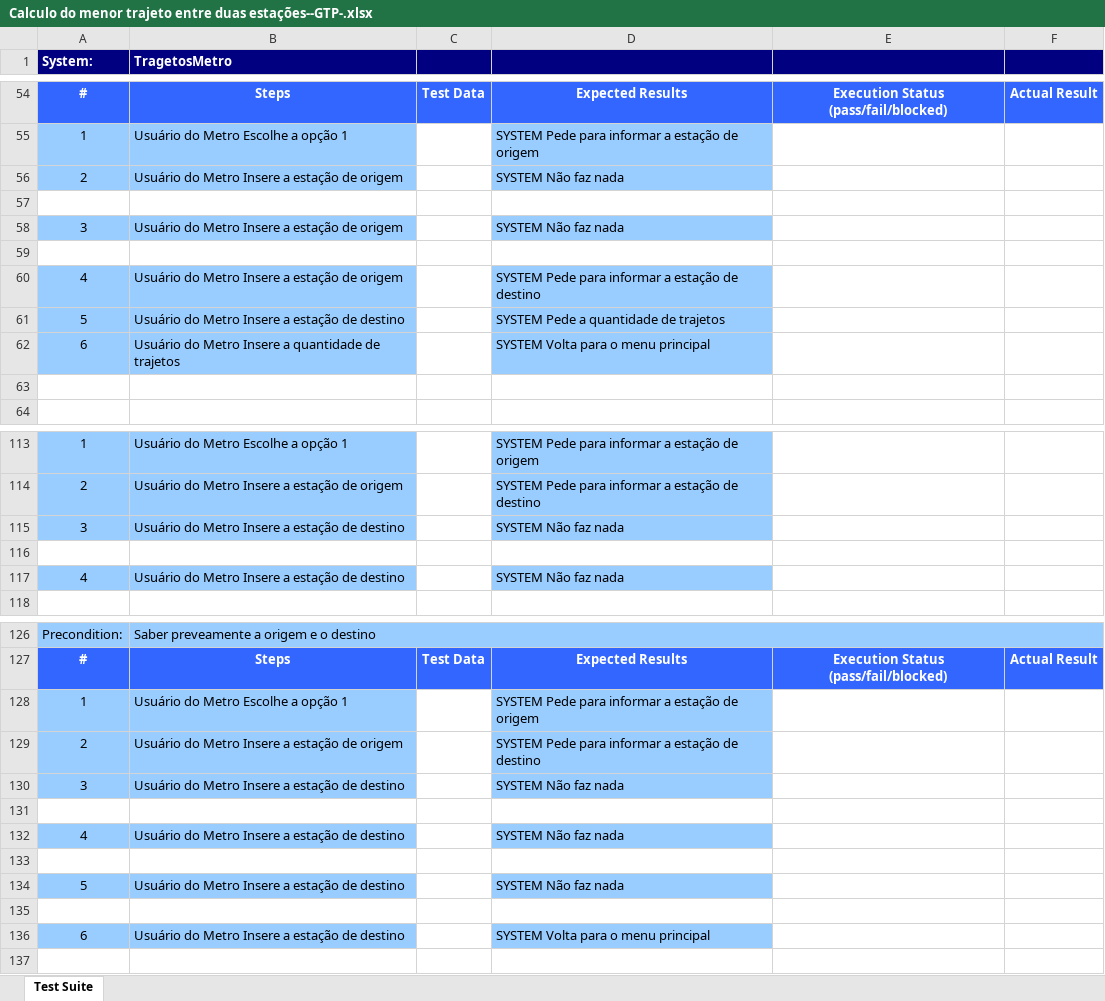
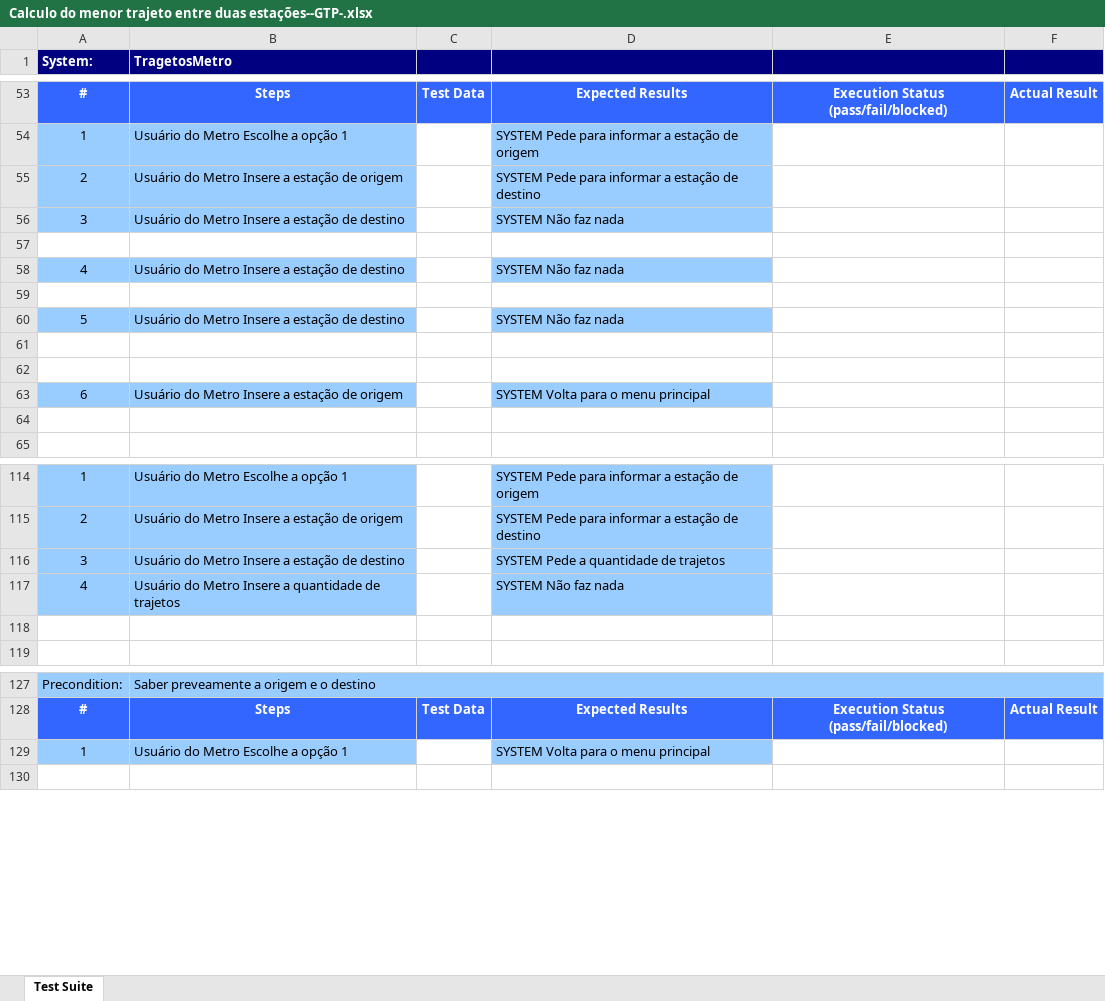
Before and after one commit to Natan7/Trajetos_Metro_Londres, an Excel workbook: MetroLondres/output/xlsx/Calculo do menor trajeto entre duas estações--GTP-.xlsx, sheet Test Suite, drawn as a sheet; only a part is shown, gaps mark what is left out; values as stored, in another font and other column widths than the file's, no borders; removed rows and columns are numbered as before the commit, all else as after; the diff covers the shown part only; the diff names each change by its address in the sheet, - before the commit and + after, or states it on an @@ line.

```diff
--- a/MetroLondres/output/xlsx/Calculo do menor trajeto entre duas estações--GTP-.xlsx (sheet Test Suite)
+++ b/MetroLondres/output/xlsx/Calculo do menor trajeto entre duas estações--GTP-.xlsx (sheet Test Suite)
-row 56: 2 | Usuário do Metro Insere a estação de origem |  | SYSTEM Não faz nada
@@ row 129 moved to row 55: 2 @@
@@ row 115 moved to row 56: 3 @@
-A58 (System:): 3
+A58 (System:): 4
-B58 (TragetosMetro): Usuário do Metro Insere a estação de origem
+B58 (TragetosMetro): Usuário do Metro Insere a estação de destino
@@ row 60 moved to row 75: 4 @@
@@ row 104 moved to row 60: 5 @@
-row 61: 5 | Usuário do Metro Insere a estação de destino |  | SYSTEM Pede a quantidade de trajetos
+row 61: (empty)
-A61:B62 fill: #99CCFF
+A61:B62 fill: none
-D61:D62 fill: #99CCFF
+D61:D62 fill: none
-row 62: 6 | Usuário do Metro Insere a quantidade de trajetos |  | SYSTEM Volta para o menu principal
+row 62: (empty)
@@ row 34 moved to row 63: 6 @@
+row 116: 3 | Usuário do Metro Insere a estação de destino |  | SYSTEM Pede a quantidade de trajetos
+row 117: 4 | Usuário do Metro Insere a quantidade de trajetos |  | SYSTEM Não faz nada
-row 117: 4 | Usuário do Metro Insere a estação de destino |  | SYSTEM Não faz nada
@@ row 128 moved to row 136: 1 @@
@@ row 130 moved to row 72: 3 @@
-row 129: (empty)
+row 129: 1 | Usuário do Metro Escolhe a opção 1 |  | SYSTEM Volta para o menu principal
-A129:B129 fill: none
+A129:B129 fill: #99CCFF
-D129 fill: none
+D129 fill: #99CCFF
-row 132: 4 | Usuário do Metro Insere a estação de destino |  | SYSTEM Não faz nada
-row 133: (empty)
@@ row 134 moved to row 76: 5 @@
-row 135: (empty)
@@ row 136 moved to row 94: 6 @@
```
Also changed, not shown: 12 added rows, 9 removed rows, 7 edited cells and cell formats elsewhere in this sheet, MetroLondres/output/xlsx/Calculo do menor trajeto entre duas estações--ART-.xlsx, MetroLondres/output/xlsx/Calculo do menor trajeto entre duas estações--Complete-.xlsx, 10 other files.
